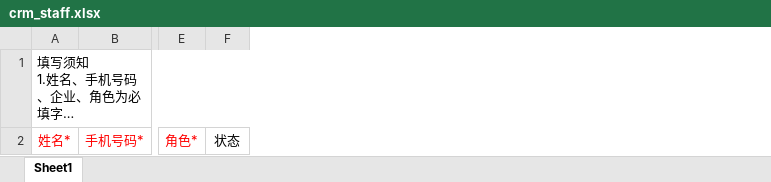
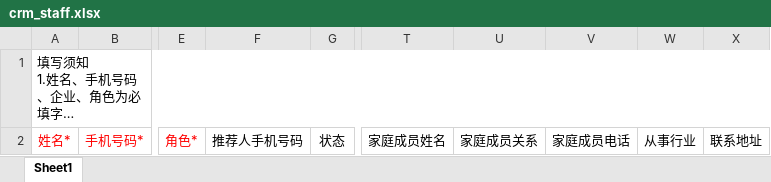
Before and after one commit to xufan-coder/user-system, an Excel workbook: src/main/resources/static/template/crm_staff.xlsx, sheet Sheet1, drawn as a sheet; only a part is shown, gaps mark what is left out; long unchanged cells end in …; values as stored, in another font and other column widths than the file's, no borders; the diff names each change by its address in the sheet, - before the commit and + after, or states it on an @@ line.

```diff
--- a/src/main/resources/static/template/crm_staff.xlsx (sheet Sheet1)
+++ b/src/main/resources/static/template/crm_staff.xlsx (sheet Sheet1)
+column F, row 2: 推荐人手机号码
+column T, row 2: 家庭成员姓名
+column U, row 2: 家庭成员关系
+column V, row 2: 家庭成员电话
+column W, row 2: 从事行业
+column X, row 2: 联系地址
```
Also changed, not shown: src/main/resources/static/template/bos_staff.xlsx, 13 other files.
